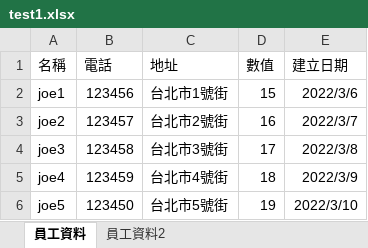
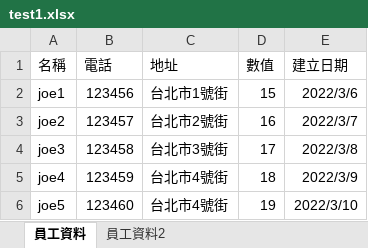
Before and after one commit to joelee2017/Csharp_ExcelTools, an Excel workbook: Csharp_ExcelTools/test1.xlsx, sheet 員工資料, drawn as a sheet; values as stored, in another font and other column widths than the file's, no borders; the diff names each change by its address in the sheet, - before the commit and + after, or states it on an @@ line.

```diff
--- a/Csharp_ExcelTools/test1.xlsx (sheet 員工資料)
+++ b/Csharp_ExcelTools/test1.xlsx (sheet 員工資料)
-B6 (電話): 123450
+B6 (電話): 123460
-C6 (地址): 台北市5號街
+C6 (地址): 台北市4號街
```
Also changed, not shown: 5 other files.
